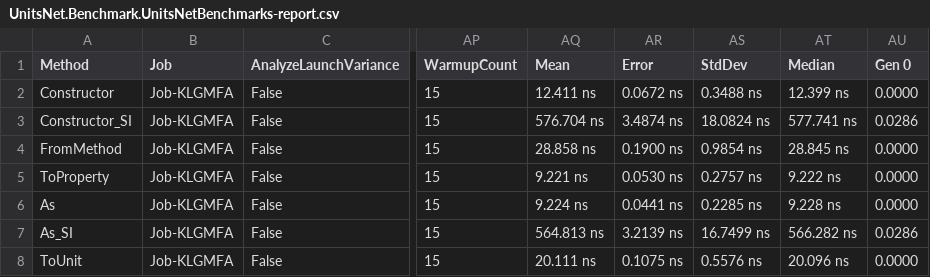
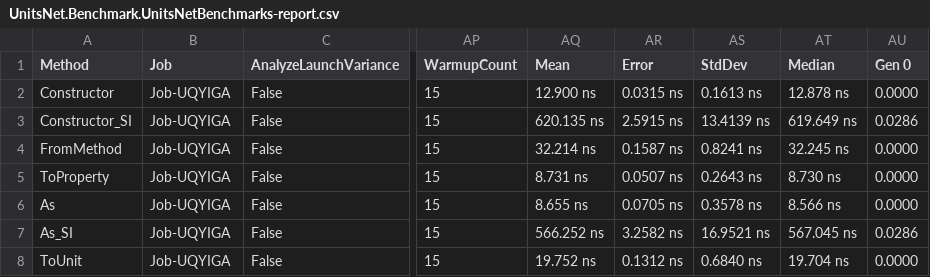
Before and after one commit to lipchev/UnitsNet-Benchmarks, a CSV file: benchmarks/netcoreapp21/results/UnitsNet.Benchmark.UnitsNetBenchmarks-report.csv, drawn as a sheet; only a part is shown, gaps mark what is left out; the diff covers the shown part only; the diff names each change by its address in the sheet, - before the commit and + after, or states it on an @@ line.

Commit message:
Automatic benchmark generation for 34b7ba892543db5efc5f6efe788c95b0cc25c143

```diff
--- a/benchmarks/netcoreapp21/results/UnitsNet.Benchmark.UnitsNetBenchmarks-report.csv
+++ b/benchmarks/netcoreapp21/results/UnitsNet.Benchmark.UnitsNetBenchmarks-report.csv
-B2:B8 (Job): Job-KLGMFA
+B2:B8 (Job): Job-UQYIGA
-AQ2 (Mean): 12.411 ns
+AQ2 (Mean): 12.900 ns
-AR2 (Error): 0.0672 ns
+AR2 (Error): 0.0315 ns
-AS2 (StdDev): 0.3488 ns
+AS2 (StdDev): 0.1613 ns
-AT2 (Median): 12.399 ns
+AT2 (Median): 12.878 ns
-AQ3 (Mean): 576.704 ns
+AQ3 (Mean): 620.135 ns
-AR3 (Error): 3.4874 ns
+AR3 (Error): 2.5915 ns
-AS3 (StdDev): 18.0824 ns
+AS3 (StdDev): 13.4139 ns
-AT3 (Median): 577.741 ns
+AT3 (Median): 619.649 ns
-AQ4 (Mean): 28.858 ns
+AQ4 (Mean): 32.214 ns
-AR4 (Error): 0.1900 ns
+AR4 (Error): 0.1587 ns
-AS4 (StdDev): 0.9854 ns
+AS4 (StdDev): 0.8241 ns
-AT4 (Median): 28.845 ns
+AT4 (Median): 32.245 ns
-AQ5 (Mean): 9.221 ns
+AQ5 (Mean): 8.731 ns
-AR5 (Error): 0.0530 ns
+AR5 (Error): 0.0507 ns
-AS5 (StdDev): 0.2757 ns
+AS5 (StdDev): 0.2643 ns
-AT5 (Median): 9.222 ns
+AT5 (Median): 8.730 ns
-AQ6 (Mean): 9.224 ns
+AQ6 (Mean): 8.655 ns
-AR6 (Error): 0.0441 ns
+AR6 (Error): 0.0705 ns
-AS6 (StdDev): 0.2285 ns
+AS6 (StdDev): 0.3578 ns
-AT6 (Median): 9.228 ns
+AT6 (Median): 8.566 ns
-AQ7 (Mean): 564.813 ns
+AQ7 (Mean): 566.252 ns
-AR7 (Error): 3.2139 ns
+AR7 (Error): 3.2582 ns
-AS7 (StdDev): 16.7499 ns
+AS7 (StdDev): 16.9521 ns
-AT7 (Median): 566.282 ns
+AT7 (Median): 567.045 ns
-AQ8 (Mean): 20.111 ns
+AQ8 (Mean): 19.752 ns
-AR8 (Error): 0.1075 ns
+AR8 (Error): 0.1312 ns
-AS8 (StdDev): 0.5576 ns
+AS8 (StdDev): 0.6840 ns
-AT8 (Median): 20.096 ns
+AT8 (Median): 19.704 ns
```
Also changed, not shown: 53 edited cells elsewhere in this file, 4 other files.
